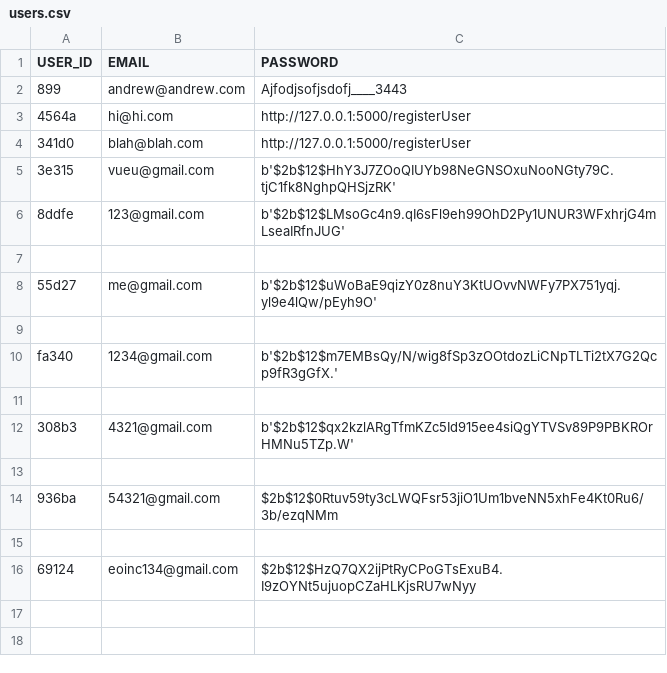
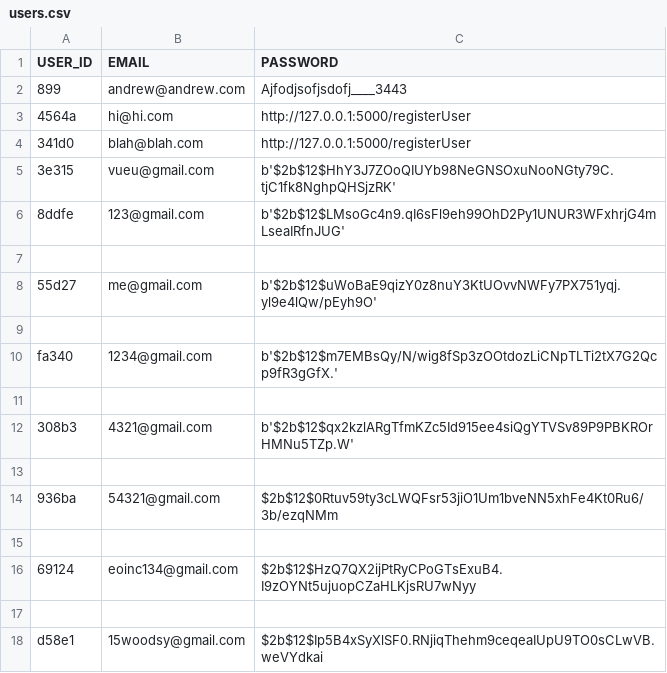
Before and after one commit to SeanRyan2000/CS4125_Project, a CSV file: csv_files/users.csv, drawn as a sheet.

```diff
--- a/csv_files/users.csv
+++ b/csv_files/users.csv
@@ -16 +16,3 @@ fa340,1234@gmail.com,b'$2b$12$m7EMBsQy/N/wig8fSp3zOOtdozLiCNpTLTi2tX7G2Qcp9fR3gG
 69124,eoinc134@gmail.com,$2b$12$HzQ7QX2ijPtRyCPoGTsExuB4.I9zOYNt5ujuopCZaHLKjsRU7wNyy
+
+d58e1,15woodsy@gmail.com,$2b$12$Ip5B4xSyXlSF0.RNjiqThehm9ceqeaIUpU9TO0sCLwVB.weVYdkai
```
Also changed, not shown: 7 other files.
